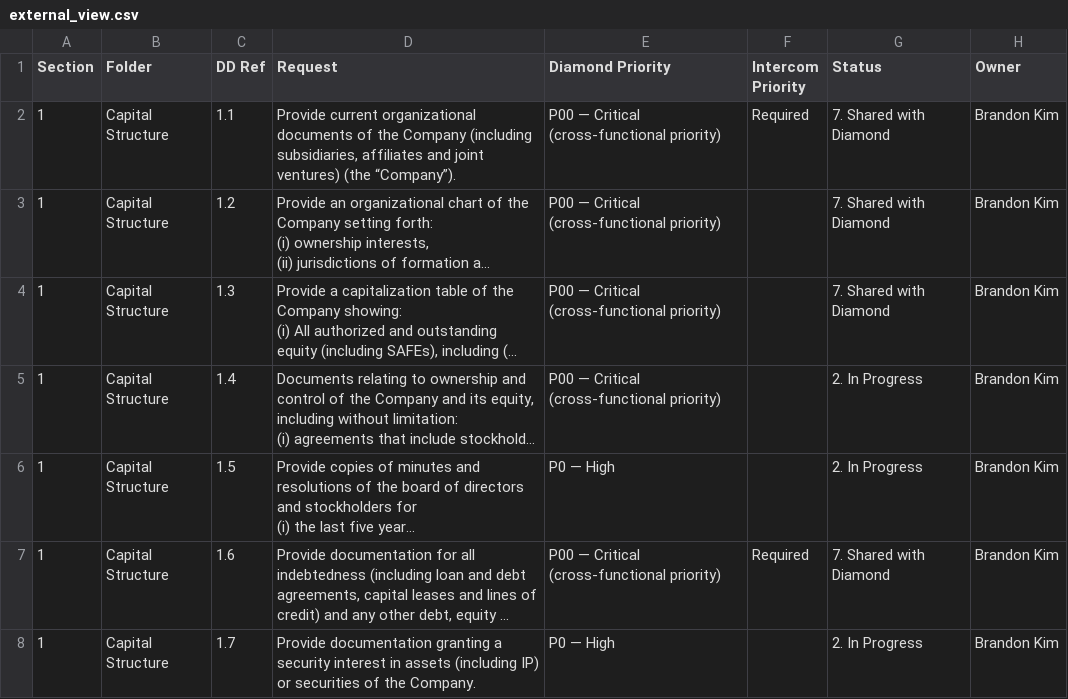
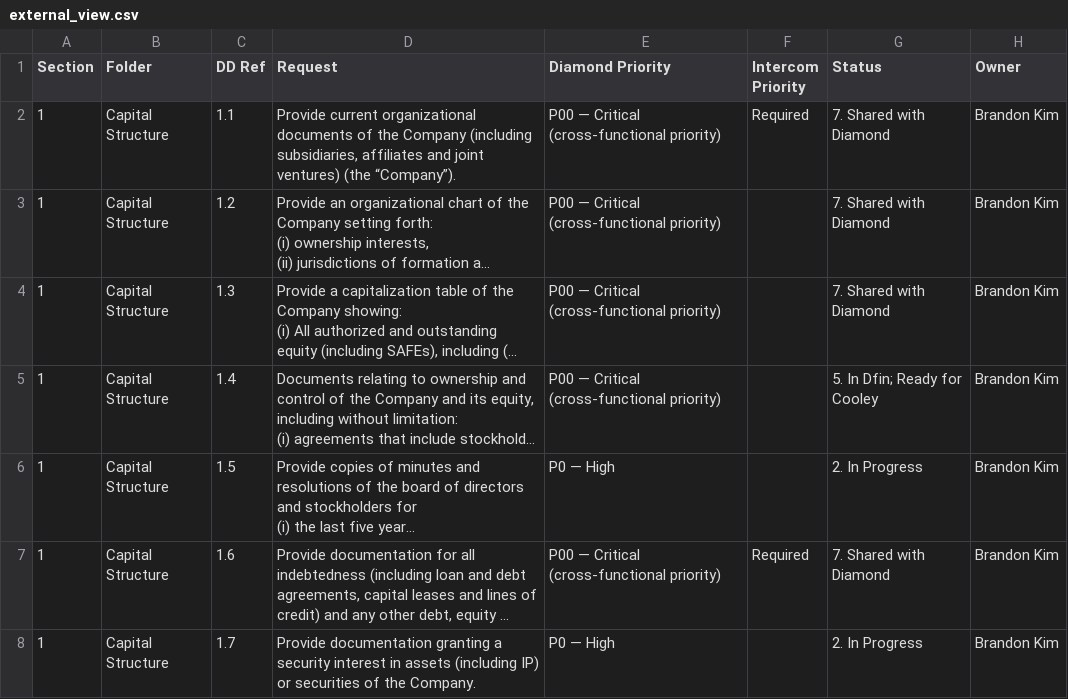
Before and after one commit to tbettles-code/integra-dd-data, a CSV file: data/external_view.csv, drawn as a sheet; only a part is shown; long unchanged cells end in …; the diff names each change by its address in the sheet, - before the commit and + after, or states it on an @@ line.

Commit message:
Update DD external view — 2026-05-07T03:32:59.958Z

```diff
--- a/data/external_view.csv
+++ b/data/external_view.csv
-G5 (Status): 2. In Progress
+G5 (Status): 5. In Dfin; Ready for Cooley
```
